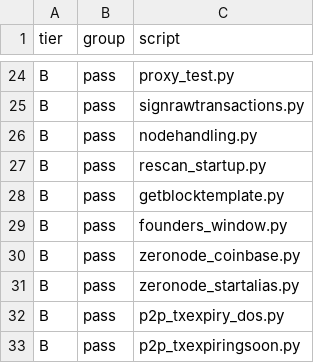
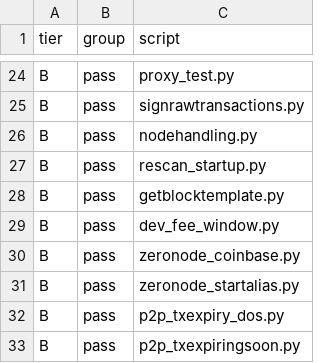
Before and after one commit to zerocurrencycoin/Zero, a CSV file: qa/rpc-tests/test_tier_inventory.csv, drawn as a sheet; only a part is shown, gaps mark what is left out.

```diff
--- a/qa/rpc-tests/test_tier_inventory.csv
+++ b/qa/rpc-tests/test_tier_inventory.csv
@@ -28,3 +28,3 @@ B,pass,rescan_startup.py
 B,pass,getblocktemplate.py
-B,pass,founders_window.py
+B,pass,dev_fee_window.py
 B,pass,zeronode_coinbase.py
```
Also changed, not shown: doc/RPCs.csv, 25 other files.
